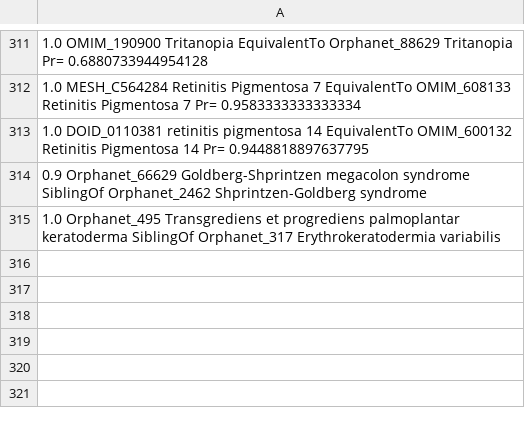
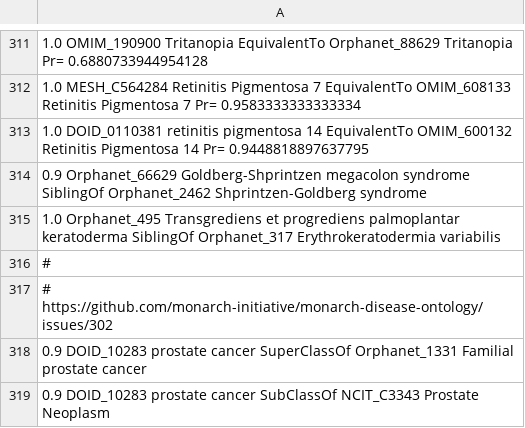
Before and after one commit to monarch-initiative/monarch-disease-ontology-RETIRED, a TSV file: src/mondo/curated-ptable.tsv, drawn as a sheet; only a part is shown, gaps mark what is left out.

Commit message:
Fixes #302

```diff
--- a/src/mondo/curated-ptable.tsv
+++ b/src/mondo/curated-ptable.tsv
@@ -315 +315,5 @@
 1.0 Orphanet_495 Transgrediens et progrediens palmoplantar keratoderma SiblingOf Orphanet_317 Erythrokeratodermia variabilis
+#
+# https://github.com/monarch-initiative/monarch-disease-ontology/issues/302
+0.9 DOID_10283 prostate cancer SuperClassOf Orphanet_1331 Familial prostate cancer
+0.9 DOID_10283 prostate cancer SubClassOf NCIT_C3343 Prostate Neoplasm
```
